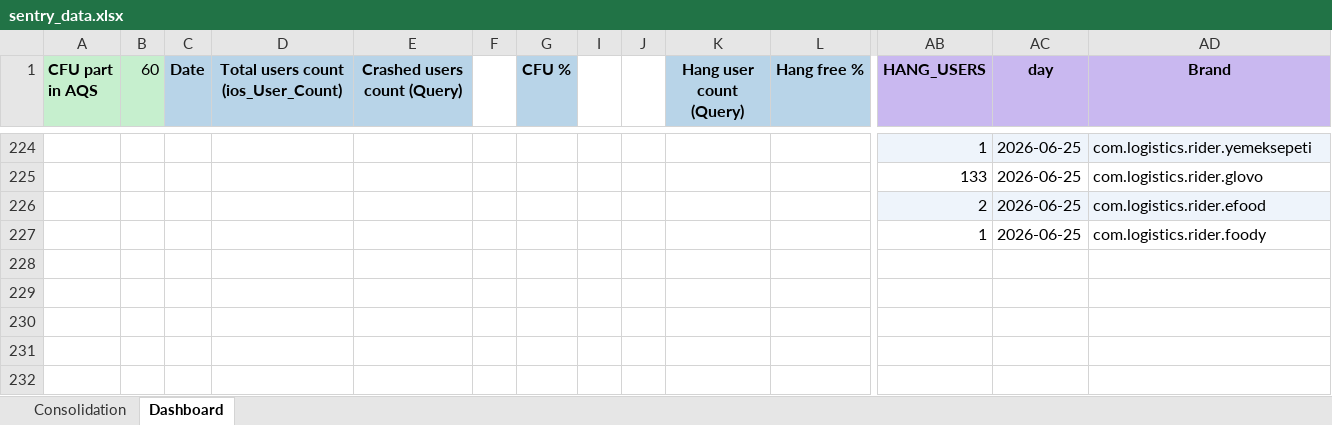
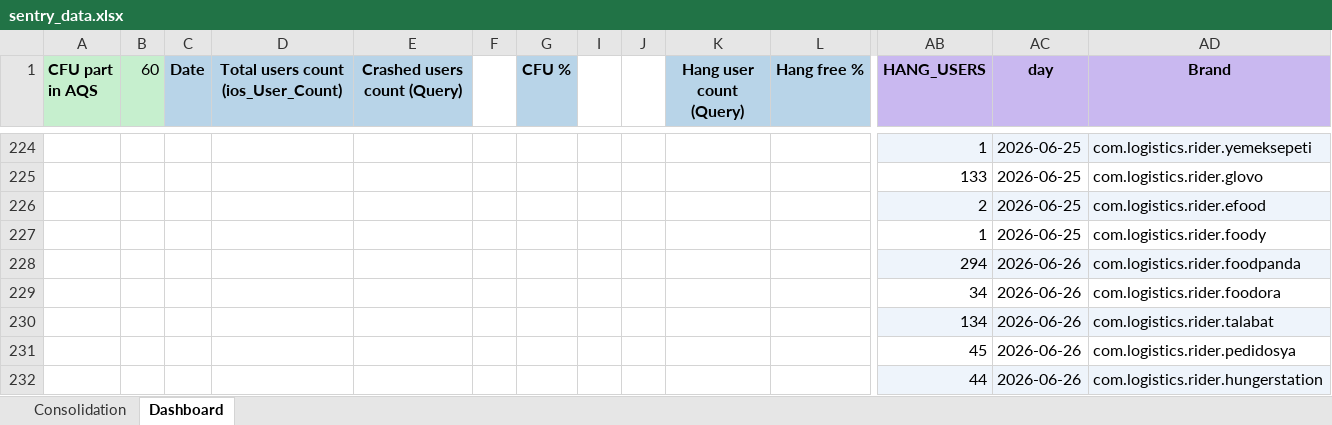
Before and after one commit to shilpa-bansal0401/rider-app-ios-reliability-dashboard, an Excel workbook: consolidation_report/sentry_data.xlsx, sheet Dashboard, drawn as a sheet; only a part is shown, gaps mark what is left out; values as stored, in another font and other column widths than the file's, no borders; rows hold the shown columns only; the diff covers the shown part only; the diff names each change by its address in the sheet, - before the commit and + after, or states it on an @@ line.

```diff
--- a/consolidation_report/sentry_data.xlsx (sheet Dashboard)
+++ b/consolidation_report/sentry_data.xlsx (sheet Dashboard)
+row 228:  |  |  |  |  |  |  |  |  |  |  | 294 | 2026-06-26 | com.logistics.rider.foodpanda
+row 229:  |  |  |  |  |  |  |  |  |  |  | 34 | 2026-06-26 | com.logistics.rider.foodora
+row 230:  |  |  |  |  |  |  |  |  |  |  | 134 | 2026-06-26 | com.logistics.rider.talabat
+row 231:  |  |  |  |  |  |  |  |  |  |  | 45 | 2026-06-26 | com.logistics.rider.pedidosya
+row 232:  |  |  |  |  |  |  |  |  |  |  | 44 | 2026-06-26 | com.logistics.rider.hungerstation
```
Also changed, not shown: 5 added rows and 32 edited cells elsewhere in this sheet, hidden cells, 3 other files.
